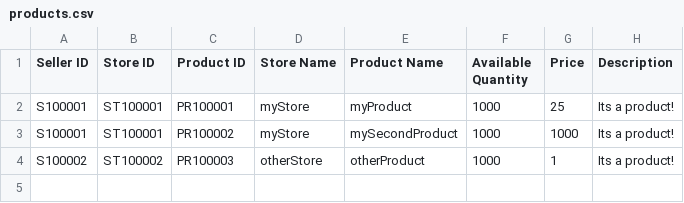
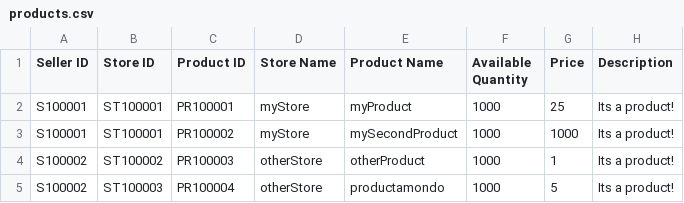
Before and after one commit to SXV357/Online-Product-Marketplace, a CSV file: databases/products.csv, drawn as a sheet.

```diff
--- a/databases/products.csv
+++ b/databases/products.csv
@@ -4 +4,2 @@ S100001,ST100001,PR100002,myStore,mySecondProduct,1000,1000,Its a product!
 S100002,ST100002,PR100003,otherStore,otherProduct,1000,1,Its a product!
+S100002,ST100003,PR100004,otherStore,productamondo,1000,5,Its a product!
```
Also changed, not shown: databases/purchasehistories.csv, 7 other files.
